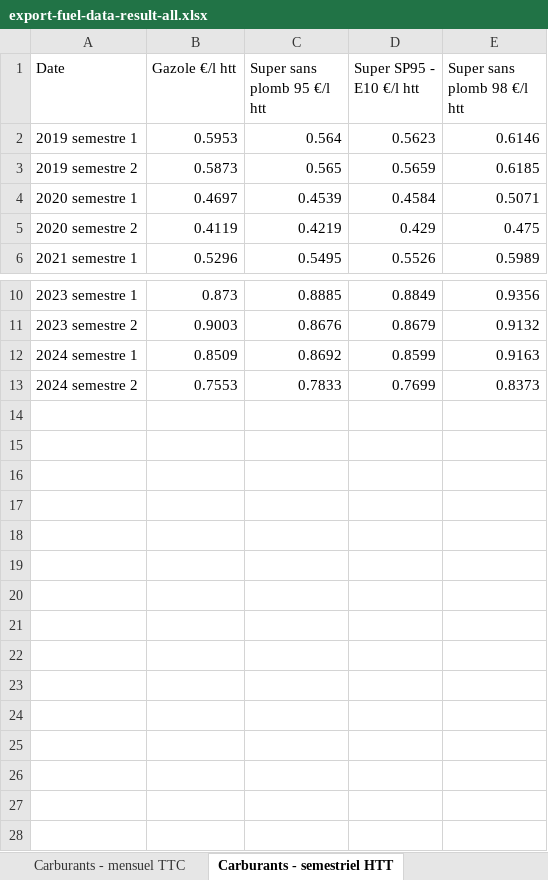
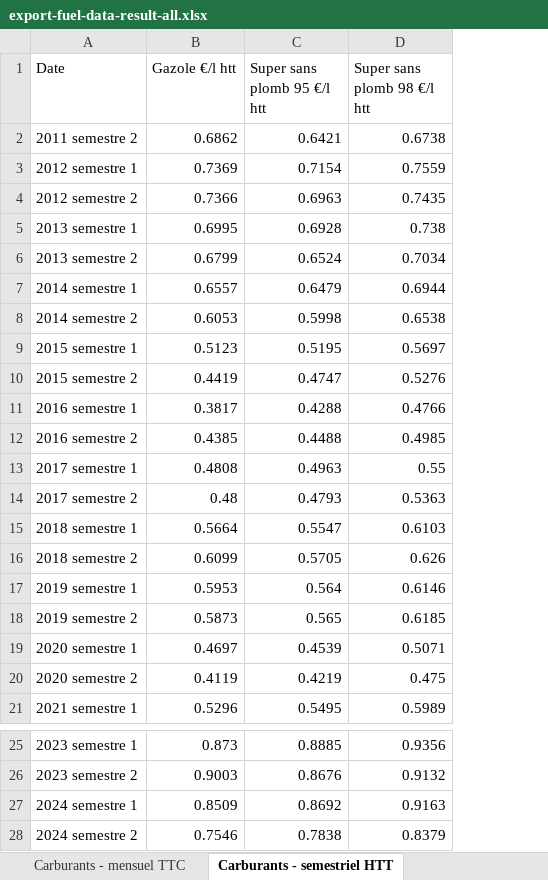
Before and after one commit to MathisMallet/Model_elec_car_Fr, an Excel workbook: export-fuel-data-result-all.xlsx, sheet Carburants - semestriel HTT, drawn as a sheet; only a part is shown, gaps mark what is left out; values as stored, in another font and other column widths than the file's, no borders; removed rows and columns are numbered as before the commit, all else as after; the diff names each change by its address in the sheet, - before the commit and + after, or states it on an @@ line.

```diff
--- a/export-fuel-data-result-all.xlsx (sheet Carburants - semestriel HTT)
+++ b/export-fuel-data-result-all.xlsx (sheet Carburants - semestriel HTT)
-column D (Super SP95 - E10 €/l htt), rows 2-6: 0.5623 | 0.5659 | 0.4584 | 0.429 | 0.5526; rows 10-13: 0.8849 | 0.8679 | 0.8599 | 0.7699
+row 2: 2011 semestre 2 | 0.6862 | 0.6421 | 0.6738
+row 3: 2012 semestre 1 | 0.7369 | 0.7154 | 0.7559
+row 4: 2012 semestre 2 | 0.7366 | 0.6963 | 0.7435
+row 5: 2013 semestre 1 | 0.6995 | 0.6928 | 0.738
+row 6: 2013 semestre 2 | 0.6799 | 0.6524 | 0.7034
+row 7: 2014 semestre 1 | 0.6557 | 0.6479 | 0.6944
+row 8: 2014 semestre 2 | 0.6053 | 0.5998 | 0.6538
+row 9: 2015 semestre 1 | 0.5123 | 0.5195 | 0.5697
+row 10: 2015 semestre 2 | 0.4419 | 0.4747 | 0.5276
+row 11: 2016 semestre 1 | 0.3817 | 0.4288 | 0.4766
+row 12: 2016 semestre 2 | 0.4385 | 0.4488 | 0.4985
+row 13: 2017 semestre 1 | 0.4808 | 0.4963 | 0.55
+row 14: 2017 semestre 2 | 0.48 | 0.4793 | 0.5363
+row 15: 2018 semestre 1 | 0.5664 | 0.5547 | 0.6103
+row 16: 2018 semestre 2 | 0.6099 | 0.5705 | 0.626
-B28 (Gazole €/l htt): 0.7553
+B28 (Gazole €/l htt): 0.7546
-C28 (Super sans plomb 95 €/l htt): 0.7833
+C28 (Super sans plomb 95 €/l htt): 0.7838
-D28 (Super sans plomb 98 €/l htt): 0.8373
+D28 (Super sans plomb 98 €/l htt): 0.8379
```
Also changed, not shown: sheet Carburants - hebdo TTC, sheet Carburants - hebdo HTT, sheet Carburants - mensuel TTC, sheet Carburants - mensuel HTT, sheet Carburants - semestriel TTC, sheet Carburants - annuel HTT, 1 more sheet, 1 other file.
